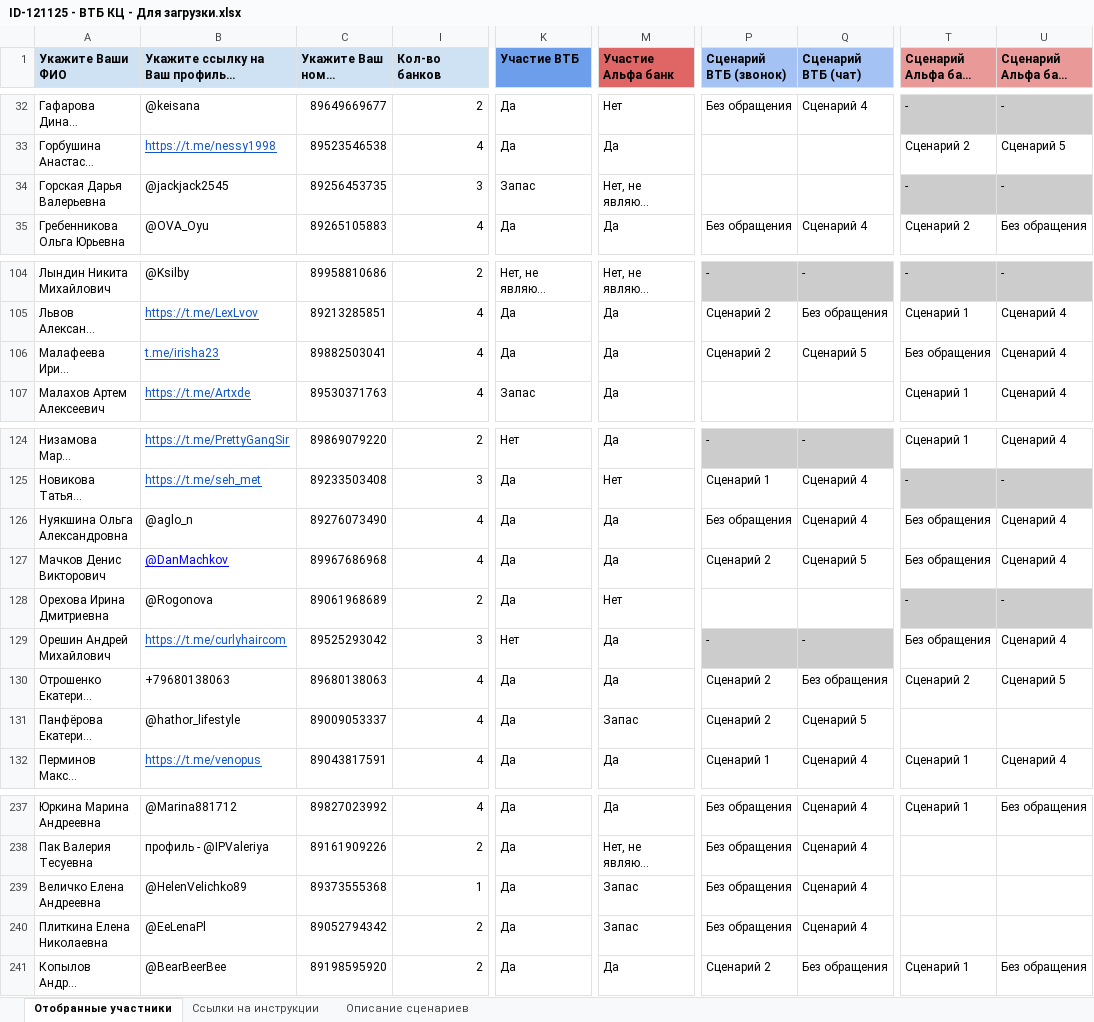
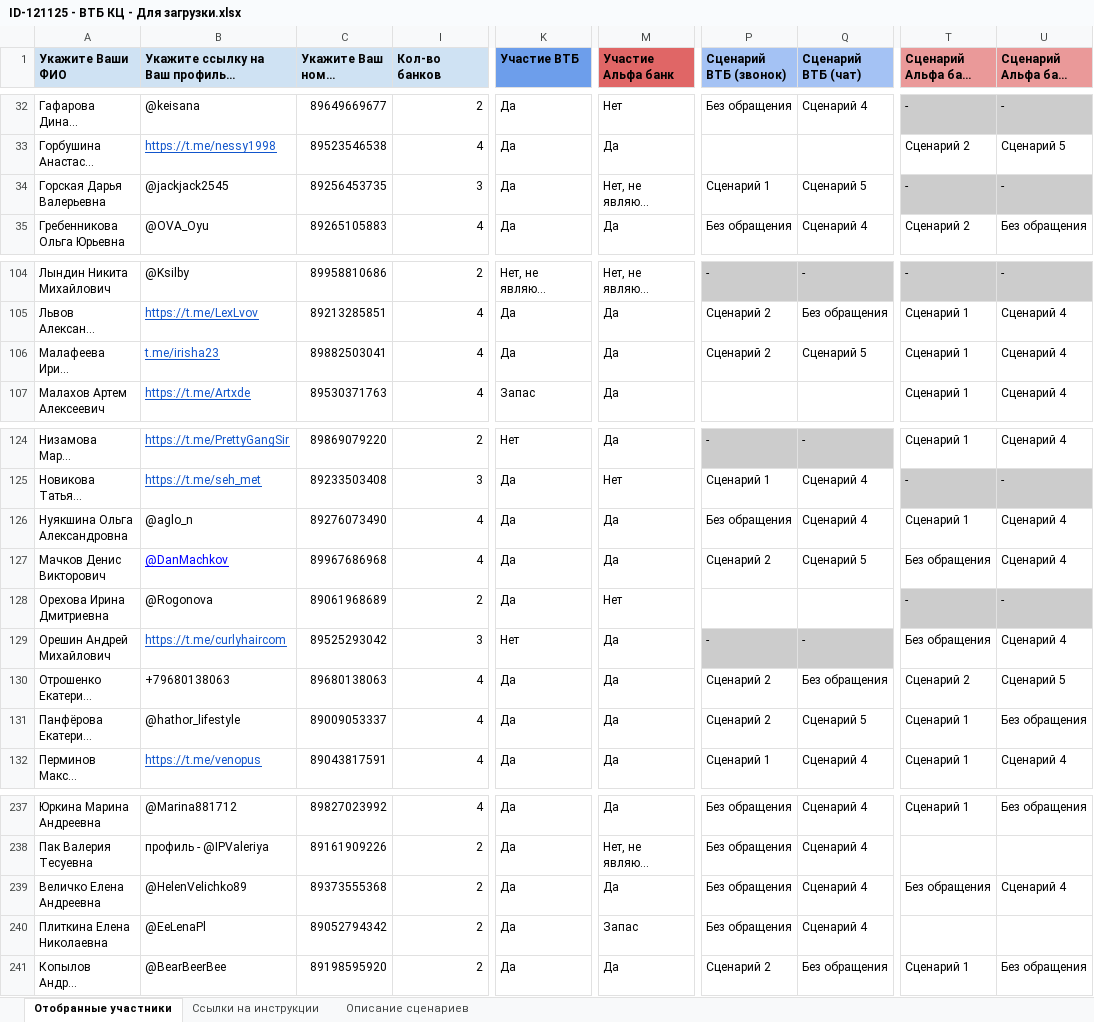
Before and after one commit to crowdtesting-ru/121125-, an Excel workbook: ID-121125 - ВТБ КЦ - Для загрузки.xlsx, sheet Отобранные участники, drawn as a sheet; only a part is shown, gaps mark what is left out; long unchanged cells end in …; values as stored, in another font and other column widths than the file's, no borders; charts and pictures and conditional formats not drawn; the diff covers the shown part only; the diff names each change by its address in the sheet, - before the commit and + after, or states it on an @@ line.

```diff
--- a/ID-121125 - ВТБ КЦ - Для загрузки.xlsx (sheet Отобранные участники)
+++ b/ID-121125 - ВТБ КЦ - Для загрузки.xlsx (sheet Отобранные участники)
-K34 (Участие ВТБ): Запас
+K34 (Участие ВТБ): Да
-P34 (Сценарий ВТБ (звонок)): (empty)
+P34 (Сценарий ВТБ (звонок)): Сценарий 1
-Q34 (Сценарий ВТБ (чат)): (empty)
+Q34 (Сценарий ВТБ (чат)): Сценарий 5
-T106 (Сценарий Альфа банк (звонок)): Без обращения
+T106 (Сценарий Альфа банк (звонок)): Сценарий 1
-T126 (Сценарий Альфа банк (звонок)): Без обращения
+T126 (Сценарий Альфа банк (звонок)): Сценарий 1
-M131 (Участие Альфа банк): Запас
+M131 (Участие Альфа банк): Да
-T131 (Сценарий Альфа банк (звонок)): (empty)
+T131 (Сценарий Альфа банк (звонок)): Сценарий 1
-U131 (Сценарий Альфа банк (чат)): (empty)
+U131 (Сценарий Альфа банк (чат)): Без обращения
-I239 (Кол-во банков): 1
+I239 (Кол-во банков): 2
-M239 (Участие Альфа банк): Запас
+M239 (Участие Альфа банк): Да
-T239 (Сценарий Альфа банк (звонок)): (empty)
+T239 (Сценарий Альфа банк (звонок)): Без обращения
-U239 (Сценарий Альфа банк (чат)): (empty)
+U239 (Сценарий Альфа банк (чат)): Сценарий 4
```
Also changed, not shown: 19 edited cells elsewhere in this sheet.
